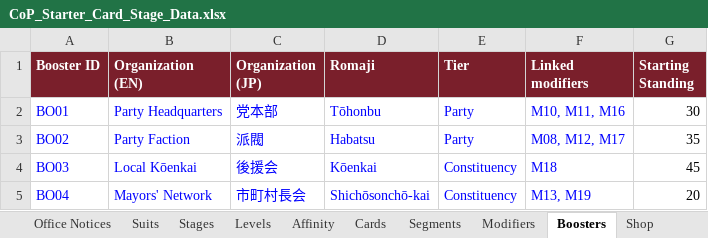
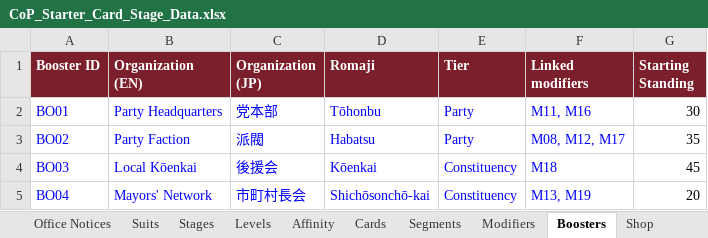
Before and after one commit to Lotusmonogatari/CoP-Deckbuilder, an Excel workbook: design/CoP_Starter_Card_Stage_Data.xlsx, sheet Boosters, drawn as a sheet; only a part is shown; values as stored, in another font and other column widths than the file's, no borders; the diff names each change by its address in the sheet, - before the commit and + after, or states it on an @@ line.

```diff
--- a/design/CoP_Starter_Card_Stage_Data.xlsx (sheet Boosters)
+++ b/design/CoP_Starter_Card_Stage_Data.xlsx (sheet Boosters)
-F2 (Linked modifiers): M10, M11, M16
+F2 (Linked modifiers): M11, M16
```
Also changed, not shown: sheet Balance, sheet Modifiers, 11 other files.
